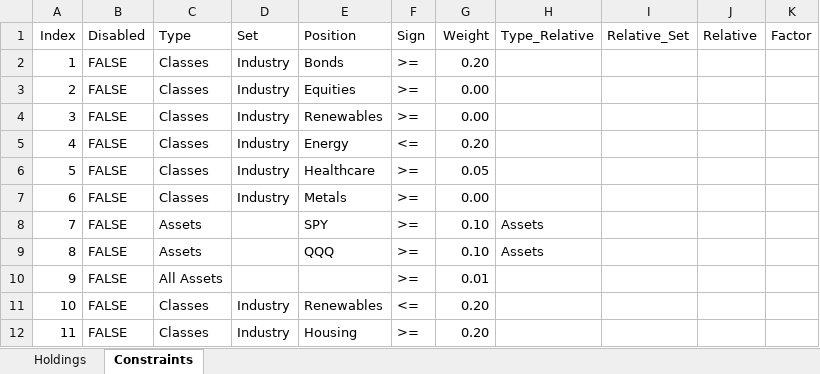
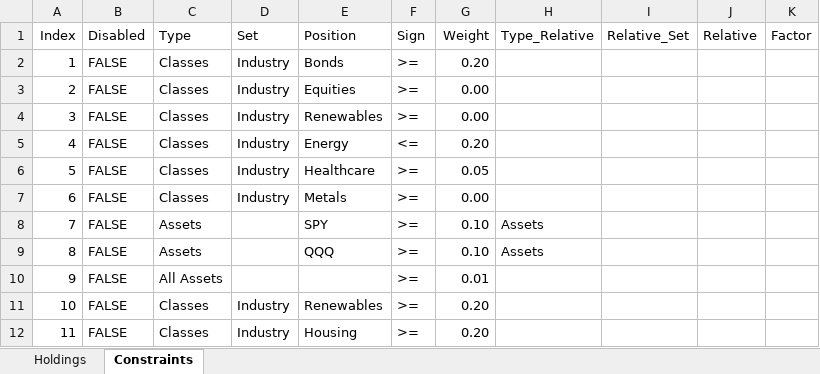
Before and after one commit to webclinic017/RiskParity, an Excel workbook: RiskParity_Holdings_Constraints.xlsx, sheet Constraints, drawn as a sheet; values as stored, in another font and other column widths than the file's, no borders; the diff names each change by its address in the sheet, - before the commit and + after, or states it on an @@ line.

Commit message:
Try to run

```diff
--- a/RiskParity_Holdings_Constraints.xlsx (sheet Constraints)
+++ b/RiskParity_Holdings_Constraints.xlsx (sheet Constraints)
-F11 (Sign): <=
+F11 (Sign): >=
```
